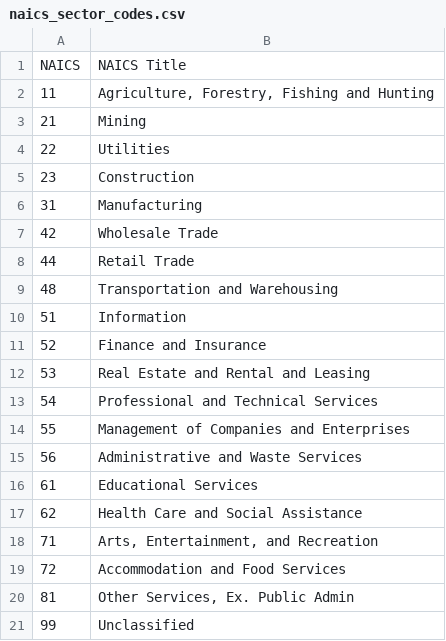
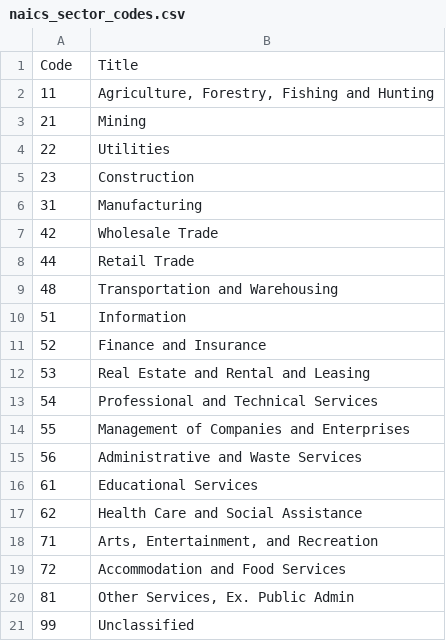
Before and after one commit to angelialau/WI_Files, a CSV file: naics_sector_codes.csv, drawn as a sheet; removed rows and columns are numbered as before the commit, all else as after; the diff names each change by its address in the sheet, - before the commit and + after, or states it on an @@ line.

Commit message:
Update naics_sector_codes.csv

```diff
--- a/naics_sector_codes.csv
+++ b/naics_sector_codes.csv
-row 1: NAICS | NAICS Title
+row 1: Code | Title
```
